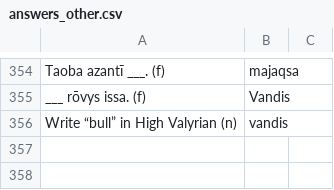
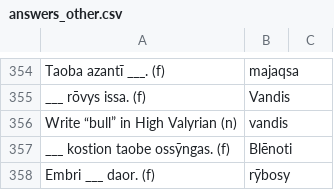
Before and after one commit to csragland/Duolingo, a CSV file: data/high_valyrian/answers_other.csv, drawn as a sheet; only a part is shown, gaps mark what is left out.

```diff
--- a/data/high_valyrian/answers_other.csv
+++ b/data/high_valyrian/answers_other.csv
@@ -356 +356,3 @@ ___ rōvys issa. (f),Vandis
 Write “bull” in High Valyrian (n),vandis
+___ kostion taobe ossȳngas. (f),Blēnoti
+Embri ___ daor. (f),rȳbosy
```
Also changed, not shown: data/high_valyrian/answers_sentences.csv, 4 other files.
